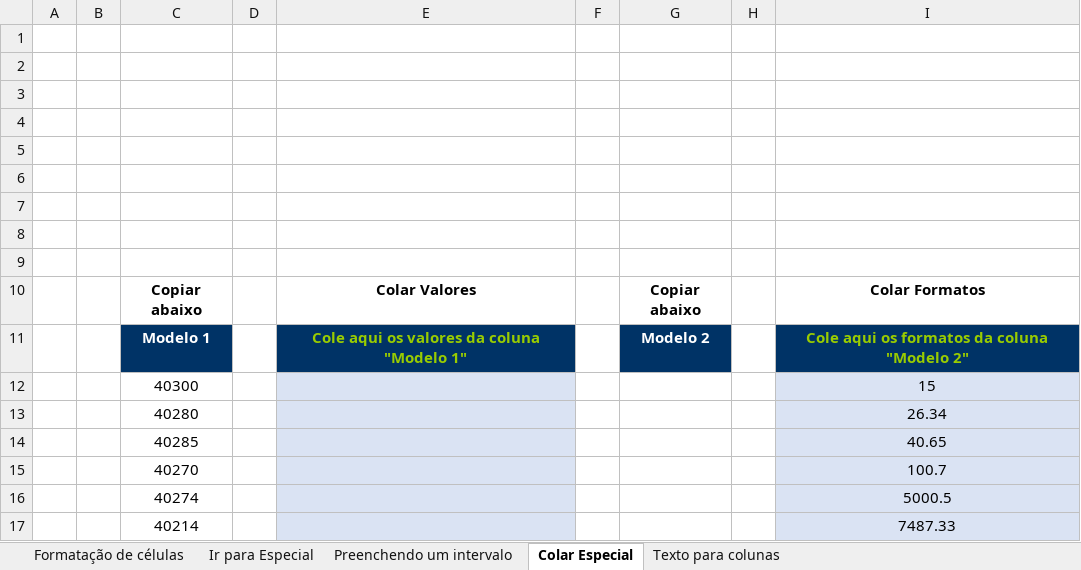
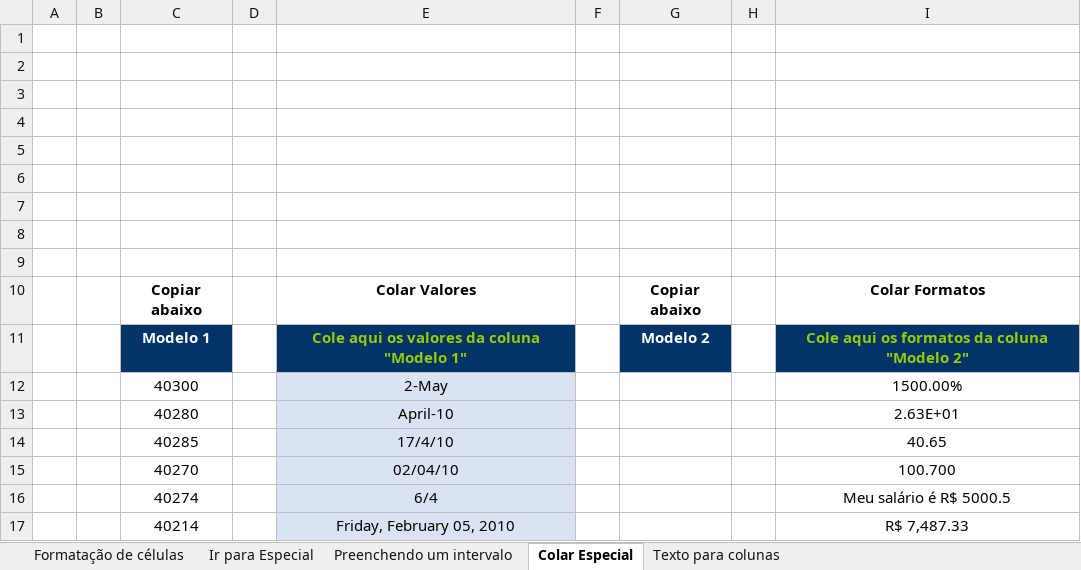
Before and after one commit to fernandocdacruz/preditiva, an Excel workbook: Exercicio1.xlsx, sheet Colar Especial, drawn as a sheet; values as stored, in another font and other column widths than the file's, no borders; charts and pictures not drawn; removed rows and columns are numbered as before the commit, all else as after; the diff names each change by its address in the sheet, - before the commit and + after, or states it on an @@ line.

```diff
--- a/Exercicio1.xlsx (sheet Colar Especial)
+++ b/Exercicio1.xlsx (sheet Colar Especial)
-row 12:  |  | 40300 |  |  |  |  |  | 15
-row 13:  |  | 40280 |  |  |  |  |  | 26.34
+row 12:  |  | 40300 |  | 2-May |  |  |  | 1500.00%
+row 13:  |  | 40280 |  | April-10 |  |  |  | 2.63E+01
-E14: (empty)
+E14: 17/4/10
-I14 fill: #DAE3F3
+I14 fill: none
-row 15:  |  | 40270 |  |  |  |  |  | 100.7
-row 16:  |  | 40274 |  |  |  |  |  | 5000.5
-row 17:  |  | 40214 |  |  |  |  |  | 7487.33
+row 15:  |  | 40270 |  | 02/04/10 |  |  |  | 100.700
+row 16:  |  | 40274 |  | 6/4 |  |  |  | Meu salário é R$ 5000.5
+row 17:  |  | 40214 |  | Friday, February 05, 2010 |  |  |  | R$ 7,487.33
```
Also changed, not shown: sheet Ir para Especial, sheet Texto para colunas, sheet Preenchendo um intervalo, sheet Formatação de células, 2 other files.
